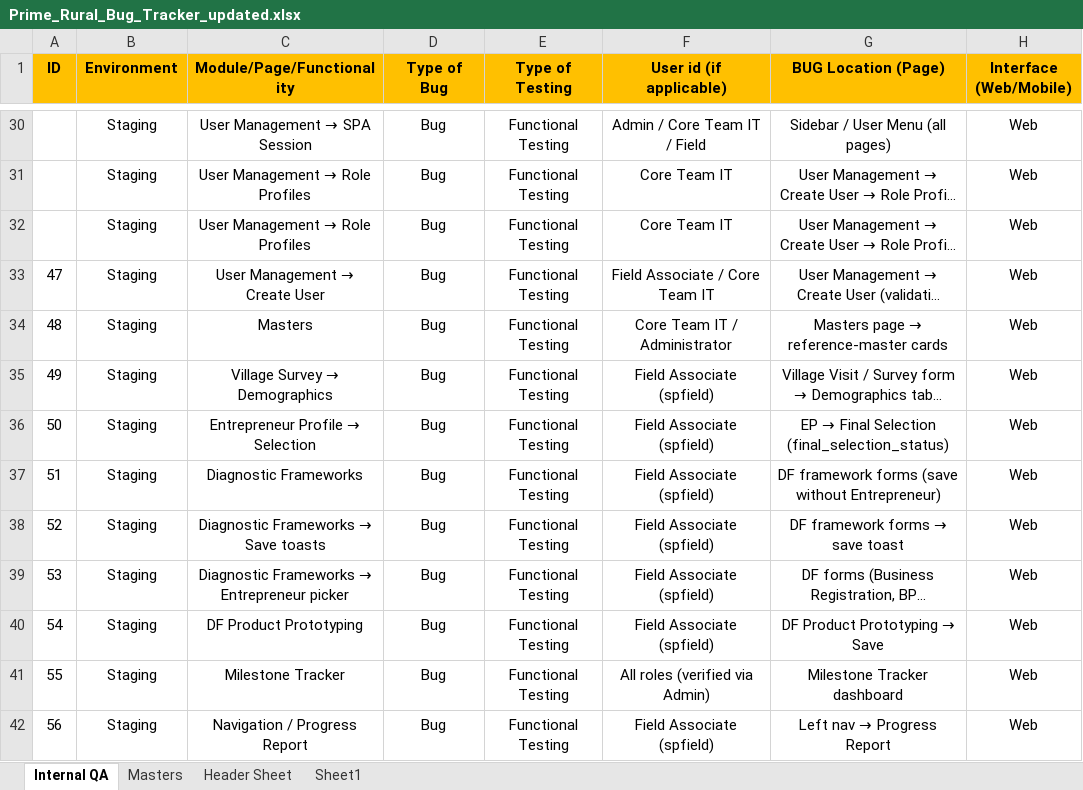
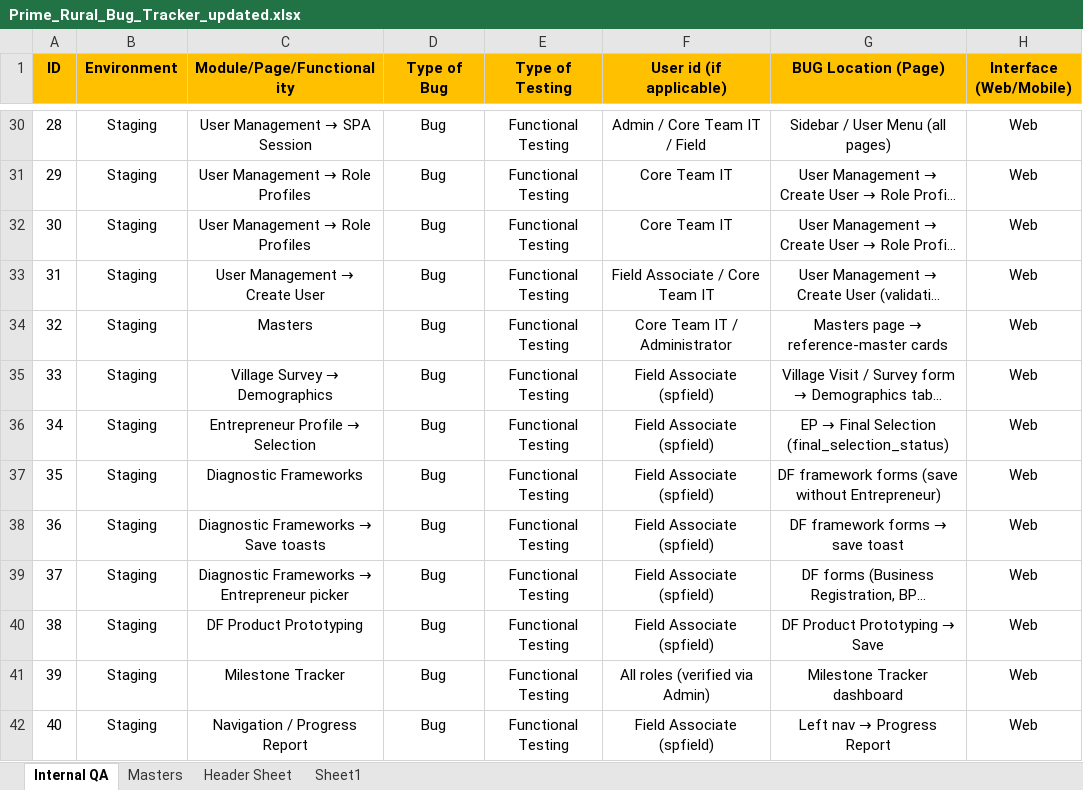
Before and after one commit to SamarthPaul/Prime-Documents, an Excel workbook: Prime_Rural_Bug_Tracker_updated.xlsx, sheet Internal QA, drawn as a sheet; only a part is shown, gaps mark what is left out; long unchanged cells end in …; values as stored, in another font and other column widths than the file's, no borders; conditional formats not drawn; the diff covers the shown part only; the diff names each change by its address in the sheet, - before the commit and + after, or states it on an @@ line.

```diff
--- a/Prime_Rural_Bug_Tracker_updated.xlsx (sheet Internal QA)
+++ b/Prime_Rural_Bug_Tracker_updated.xlsx (sheet Internal QA)
-A30 (ID): (empty)
+A30 (ID): 28
-A31 (ID): (empty)
+A31 (ID): 29
-A32 (ID): (empty)
+A32 (ID): 30
-A33 (ID): 47
+A33 (ID): 31
-A34 (ID): 48
+A34 (ID): 32
-A35 (ID): 49
+A35 (ID): 33
-A36 (ID): 50
+A36 (ID): 34
-A37 (ID): 51
+A37 (ID): 35
-A38 (ID): 52
+A38 (ID): 36
-A39 (ID): 53
+A39 (ID): 37
-A40 (ID): 54
+A40 (ID): 38
-A41 (ID): 55
+A41 (ID): 39
-A42 (ID): 56
+A42 (ID): 40
```
Also changed, not shown: 72 edited cells and cell formats elsewhere in this sheet, test-cases.xlsx, 2 other files.
